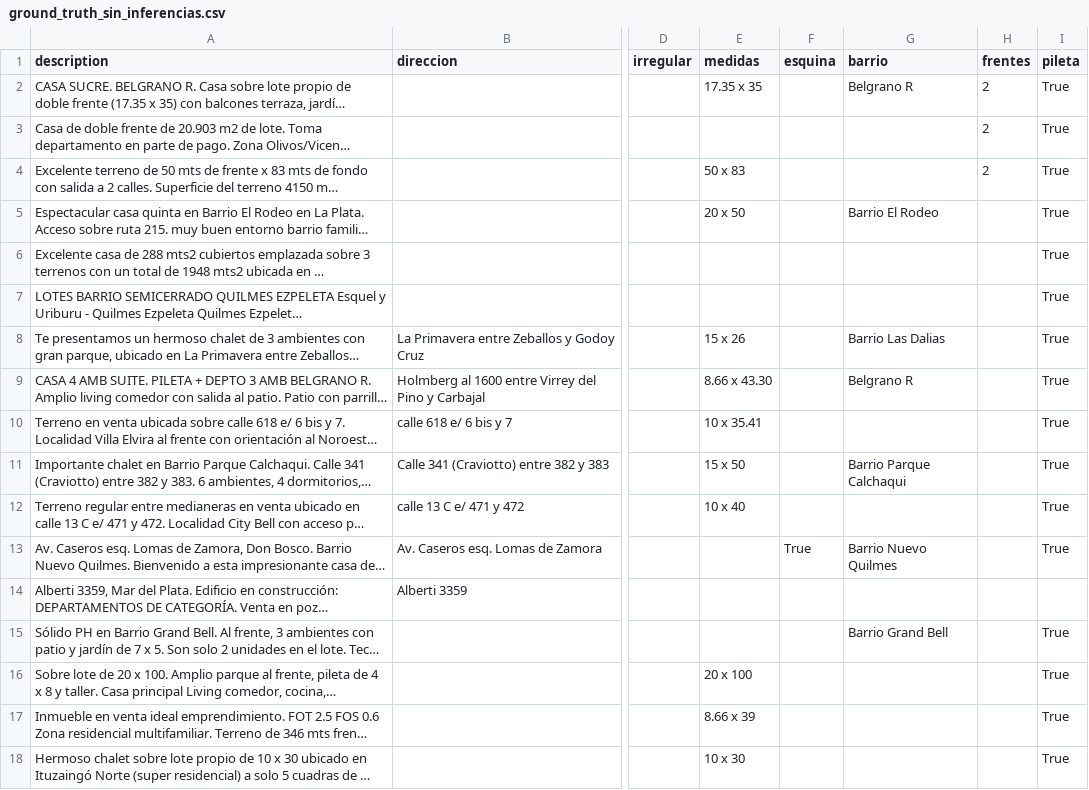
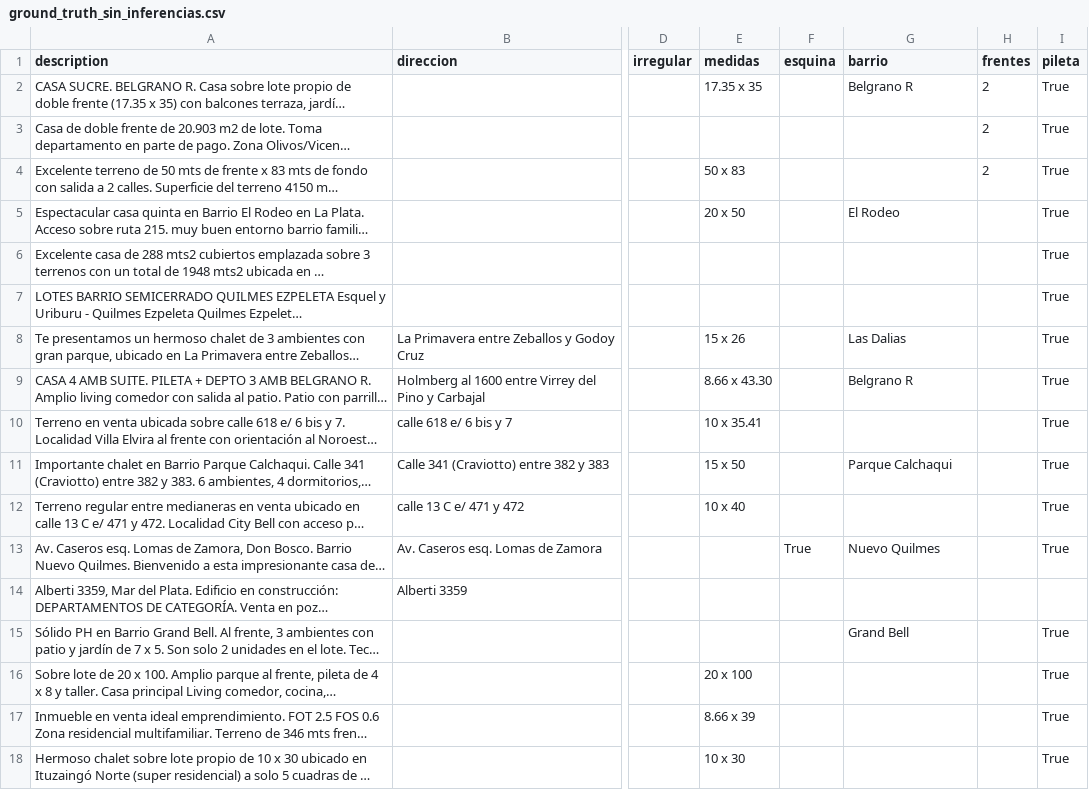
Before and after one commit to cientopolis/OVS-extractor-idis, a CSV file: input/ground_truth_sin_inferencias.csv, drawn as a sheet; only a part is shown, gaps mark what is left out; long unchanged cells end in …; the diff covers the shown part only; the diff names each change by its address in the sheet, - before the commit and + after, or states it on an @@ line.

Commit message:
normalizacion del dataset para campo barrio y definicion de funcion barrio en oferta.py

```diff
--- a/input/ground_truth_sin_inferencias.csv
+++ b/input/ground_truth_sin_inferencias.csv
-G5 (barrio): Barrio El Rodeo
+G5 (barrio): El Rodeo
-G8 (barrio): Barrio Las Dalias
+G8 (barrio): Las Dalias
-G11 (barrio): Barrio Parque Calchaqui
+G11 (barrio): Parque Calchaqui
-G13 (barrio): Barrio Nuevo Quilmes
+G13 (barrio): Nuevo Quilmes
-G15 (barrio): Barrio Grand Bell
+G15 (barrio): Grand Bell
```
Also changed, not shown: 40 edited cells elsewhere in this file, output/rbm.csv, 3 other files.
